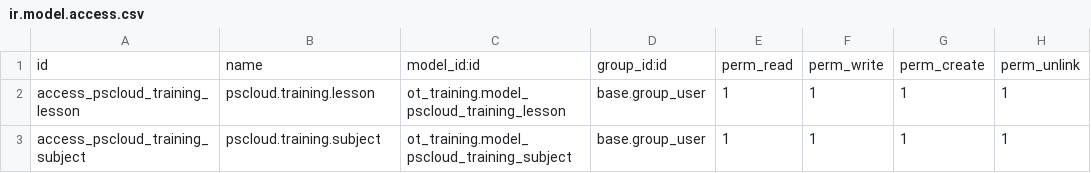
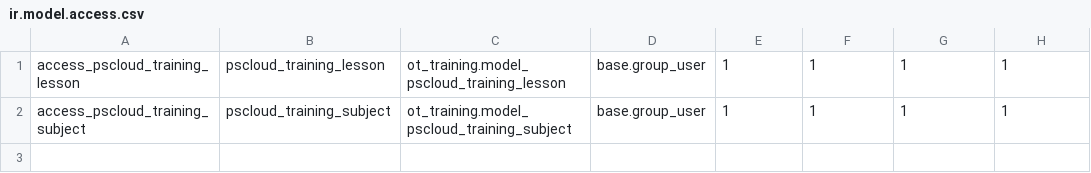
Before and after one commit to keecome/tranining, a CSV file: ot_traning/security/ir.model.access.csv, drawn as a sheet.

Commit message:
Update ir.model.access.csv

```diff
--- a/ot_traning/security/ir.model.access.csv
+++ b/ot_traning/security/ir.model.access.csv
@@ -1,3 +1,2 @@
-id,name,model_id:id,group_id:id,perm_read,perm_write,perm_create,perm_unlink
-access_pscloud_training_lesson,pscloud.training.lesson,ot_training.model_pscloud_training_lesson,base.group_user,1,1,1,1
-access_pscloud_training_subject,pscloud.training.subject,ot_training.model_pscloud_training_subject,base.group_user,1,1,1,1
+access_pscloud_training_lesson,pscloud_training_lesson,ot_training.model_pscloud_training_lesson,base.group_user,1,1,1,1
+access_pscloud_training_subject,pscloud_training_subject,ot_training.model_pscloud_training_subject,base.group_user,1,1,1,1
```
